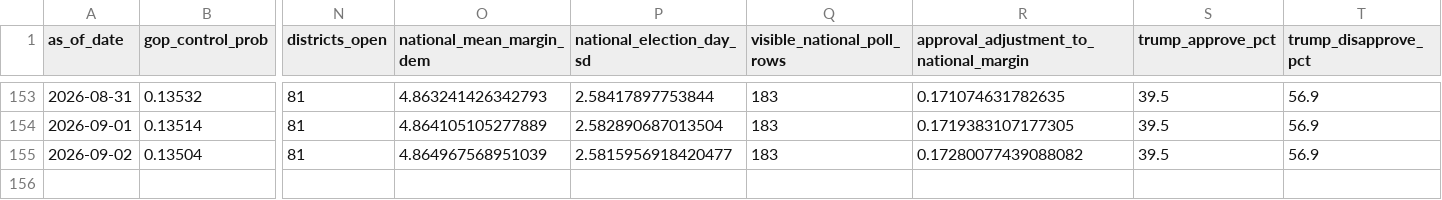
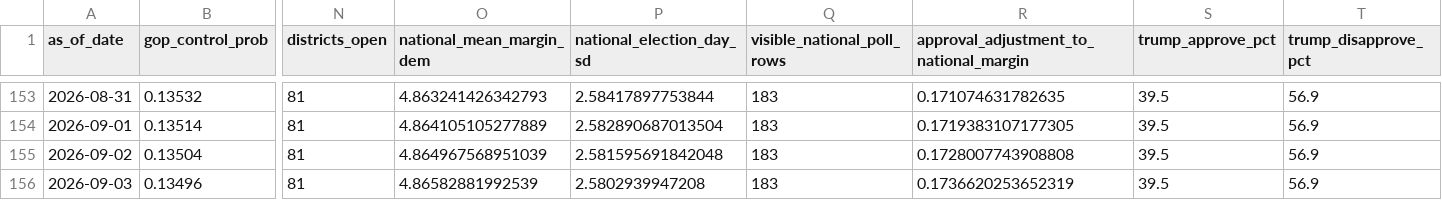
Before and after one commit to jaydendavisnc/election-forecast-2026, a CSV file: data/history/run_history.csv, drawn as a sheet; only a part is shown, gaps mark what is left out; rows hold the shown columns only; the diff names each change by its address in the sheet, - before the commit and + after, or states it on an @@ line.

```diff
--- a/data/history/run_history.csv
+++ b/data/history/run_history.csv
-P155 (national_election_day_sd): 2.5815956918420477
+P155 (national_election_day_sd): 2.581595691842048
-R155: 0.17280077439088082
+R155: 0.1728007743908808
+row 156: 2026-09-03 | 0.13496 | 81 | 4.86582881992539 | 2.5802939947208 | 183 | 0.1736620253652319 | 39.5 | 56.9
```
Also changed, not shown: data/history/forecast_history.csv, data/runtime/latest/district_forecast.csv, 6 other files.
